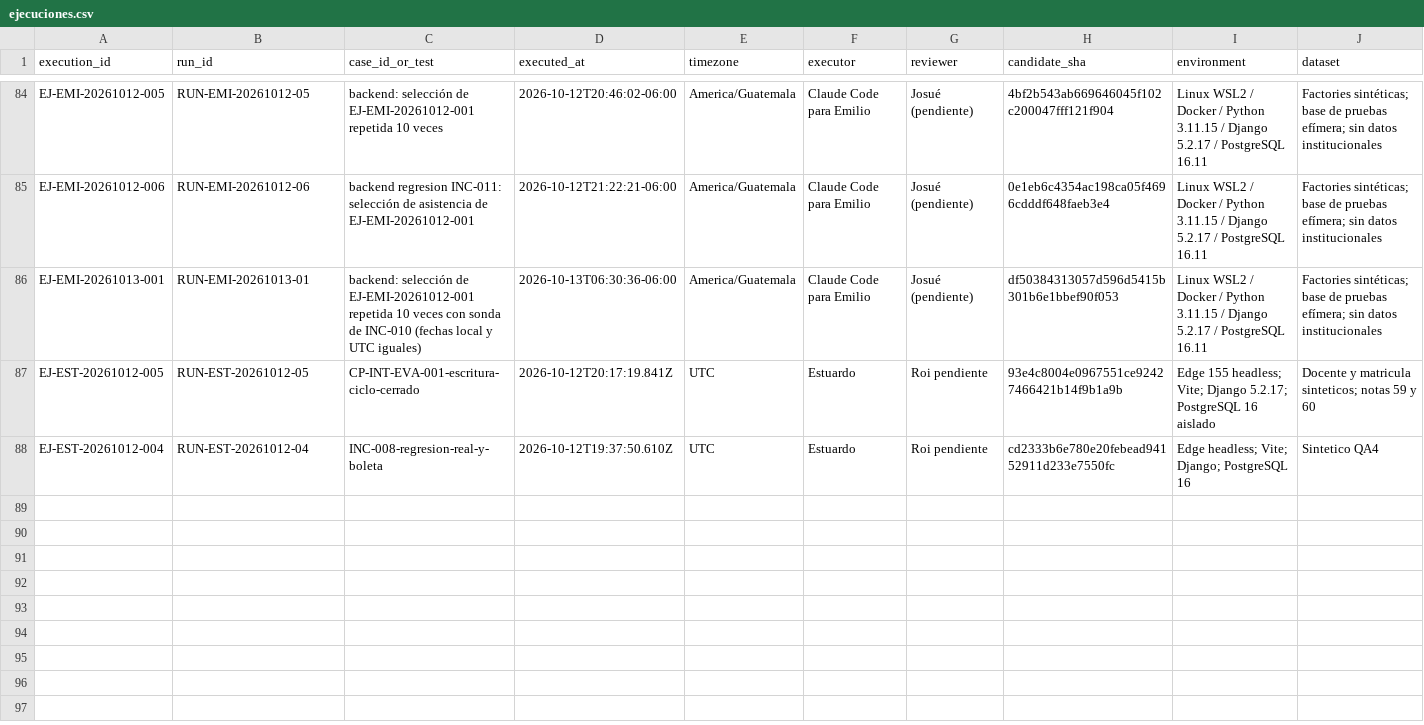
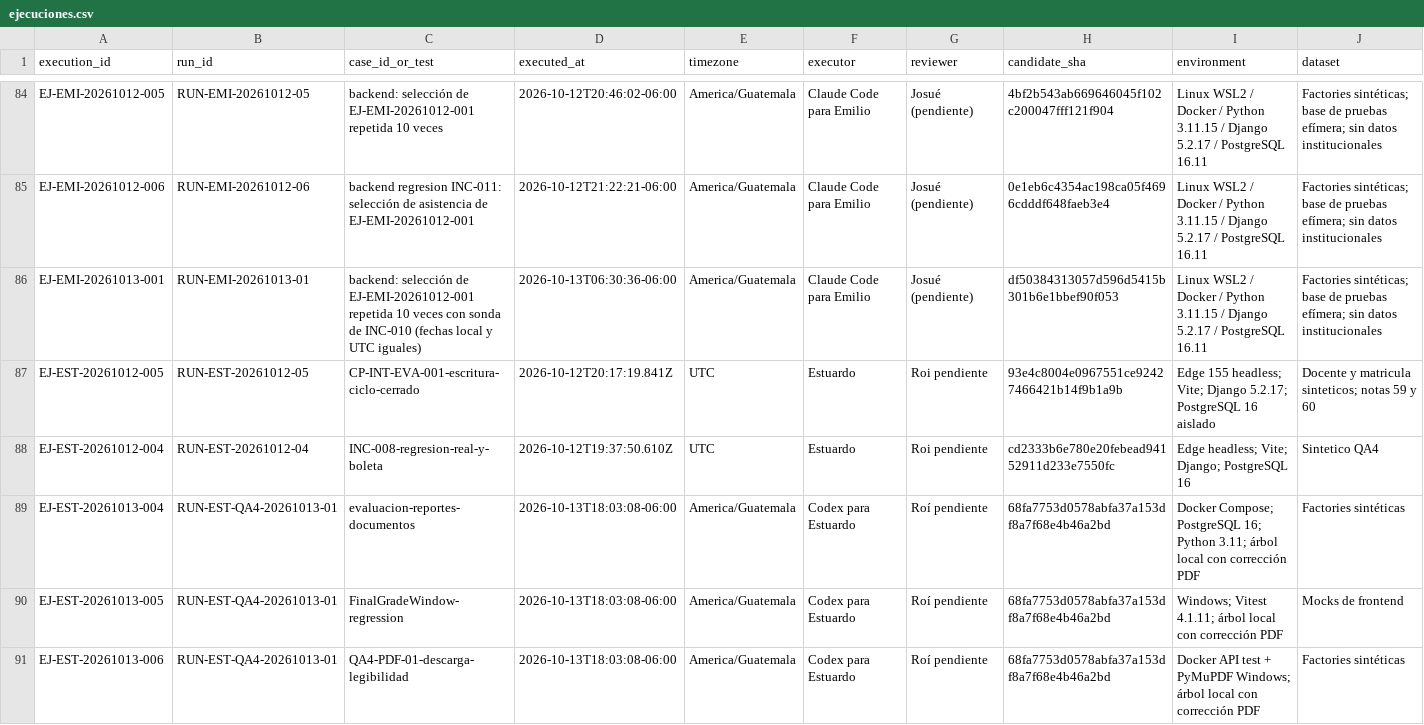
Before and after one commit to siga-inebi/siga-inebi, a CSV file: docs/quality/fase-7/ejecuciones.csv, drawn as a sheet; only a part is shown, gaps mark what is left out; rows hold the shown columns only; the diff names each change by its address in the sheet, - before the commit and + after, or states it on an @@ line.

Commit message:
fix(documents): corregir integridad de boleta PDF para QA4-PDF-01 (#595)
Co-authored-by: Pablo Mazariegos <mazariegospablo928@gmail.com>

```diff
--- a/docs/quality/fase-7/ejecuciones.csv
+++ b/docs/quality/fase-7/ejecuciones.csv
+row 89: EJ-EST-20261013-004 | RUN-EST-QA4-20261013-01 | evaluacion-reportes-documentos | 2026-10-13T18:03:08-06:00 | America/Guatemala | Codex para Estuardo | Roí pendiente | 68fa7753d0578abfa37a153df8a7f68e4b46a2bd | Docker Compose; PostgreSQL 16; Python 3.11; árbol local con corrección PDF | Factories sintéticas
+row 90: EJ-EST-20261013-005 | RUN-EST-QA4-20261013-01 | FinalGradeWindow-regression | 2026-10-13T18:03:08-06:00 | America/Guatemala | Codex para Estuardo | Roí pendiente | 68fa7753d0578abfa37a153df8a7f68e4b46a2bd | Windows; Vitest 4.1.11; árbol local con corrección PDF | Mocks de frontend
+row 91: EJ-EST-20261013-006 | RUN-EST-QA4-20261013-01 | QA4-PDF-01-descarga-legibilidad | 2026-10-13T18:03:08-06:00 | America/Guatemala | Codex para Estuardo | Roí pendiente | 68fa7753d0578abfa37a153df8a7f68e4b46a2bd | Docker API test + PyMuPDF Windows; árbol local con corrección PDF | Factories sintéticas
```
Also changed, not shown: docs/quality/fase-7/incidencias.csv, 9 other files.
